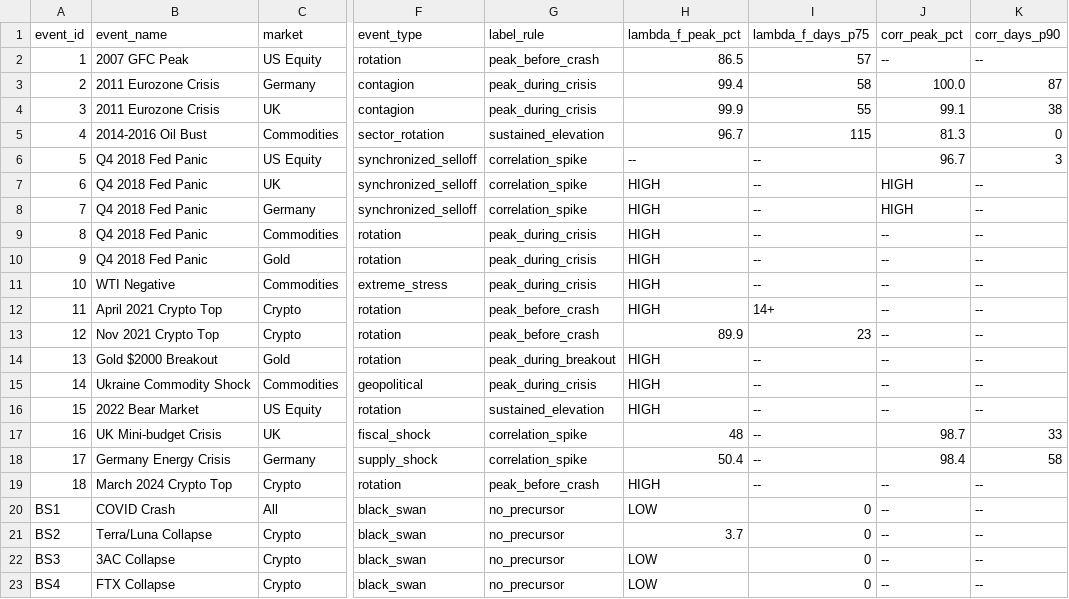
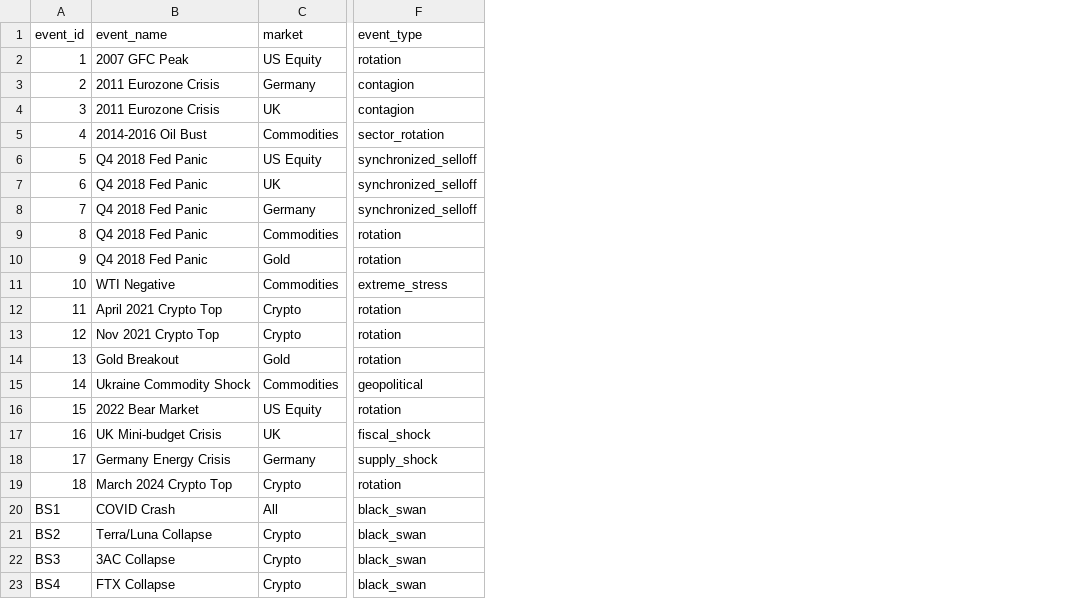
Before and after one commit to vonlambda/lambda-f-dashboard, a CSV file: events.csv, drawn as a sheet; only a part is shown, gaps mark what is left out; the diff names each change by its address in the sheet, - before the commit and + after, or states it on an @@ line.

Commit message:
Clean up events.csv - remove IP-revealing columns

```diff
--- a/events.csv
+++ b/events.csv
-column G (label_rule), rows 2-23: peak_before_crash | peak_during_crisis | peak_during_crisis | sustained_elevation | correlation_spike | correlation_spike | correlation_spike | peak_during_crisis | peak_during_crisis | peak_during_crisis | peak_before_crash | peak_before_crash | peak_during_breakout | peak_during_crisis | sustained_elevation | correlation_spike | correlation_spike | peak_before_crash | no_precursor | no_precursor | no_precursor | no_precursor
-column H (lambda_f_peak_pct), rows 2-23: 86.5 | 99.4 | 99.9 | 96.7 | -- | HIGH | HIGH | HIGH | HIGH | HIGH | HIGH | 89.9 | HIGH | HIGH | HIGH | 48 | 50.4 | HIGH | LOW | 3.7 | LOW | LOW
-column I (lambda_f_days_p75), rows 2-23: 57 | 58 | 55 | 115 | -- | -- | -- | -- | -- | -- | 14+ | 23 | -- | -- | -- | -- | -- | -- | 0 | 0 | 0 | 0
-column J (corr_peak_pct), rows 2-23: -- | 100.0 | 99.1 | 81.3 | 96.7 | HIGH | HIGH | -- | -- | -- | -- | -- | -- | -- | -- | 98.7 | 98.4 | -- | -- | -- | -- | --
-column K (corr_days_p90), rows 2-23: -- | 87 | 38 | 0 | 3 | -- | -- | -- | -- | -- | -- | -- | -- | -- | -- | 33 | 58 | -- | -- | -- | -- | --
-B14 (event_name): Gold $2000 Breakout
+B14 (event_name): Gold Breakout
```
